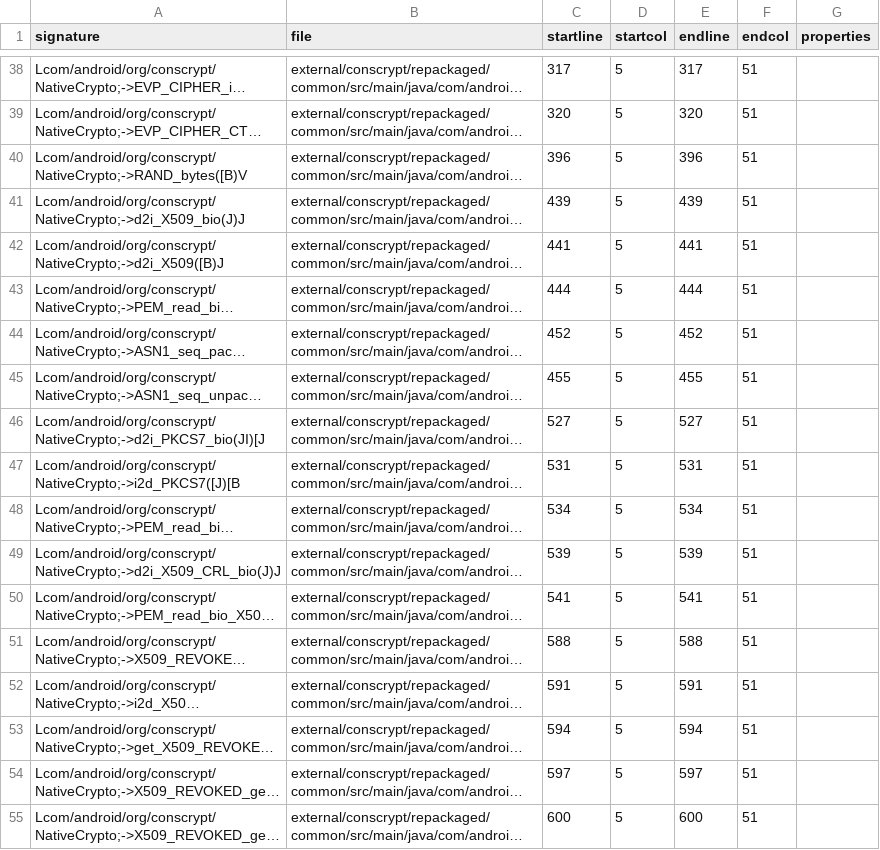
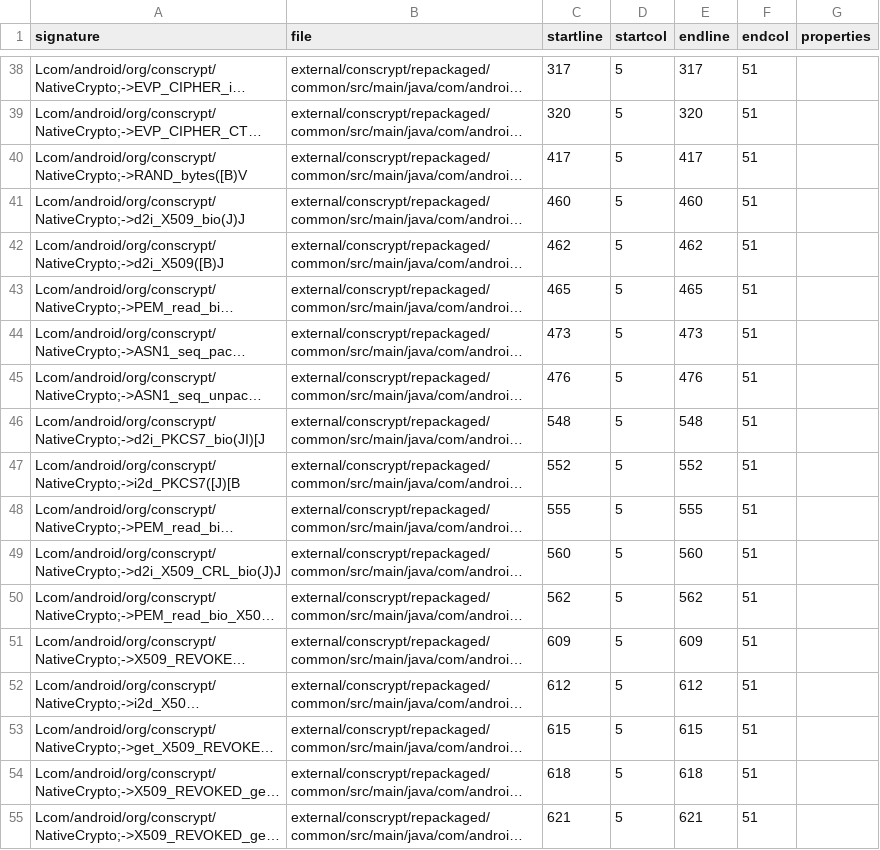
Before and after one commit to msft-mirror-aosp/platform.prebuilts.module_sdk.conscrypt, a CSV file: current/hiddenapi/index.csv, drawn as a sheet; only a part is shown, gaps mark what is left out; long unchanged cells end in …; the diff covers the shown part only; the diff names each change by its address in the sheet, - before the commit and + after, or states it on an @@ line.

```diff
--- a/current/hiddenapi/index.csv
+++ b/current/hiddenapi/index.csv
-C40 (startline): 396
+C40 (startline): 417
-E40 (endline): 396
+E40 (endline): 417
-C41 (startline): 439
+C41 (startline): 460
-E41 (endline): 439
+E41 (endline): 460
-C42 (startline): 441
+C42 (startline): 462
-E42 (endline): 441
+E42 (endline): 462
-C43 (startline): 444
+C43 (startline): 465
-E43 (endline): 444
+E43 (endline): 465
-C44 (startline): 452
+C44 (startline): 473
-E44 (endline): 452
+E44 (endline): 473
-C45 (startline): 455
+C45 (startline): 476
-E45 (endline): 455
+E45 (endline): 476
-C46 (startline): 527
+C46 (startline): 548
-E46 (endline): 527
+E46 (endline): 548
-C47 (startline): 531
+C47 (startline): 552
-E47 (endline): 531
+E47 (endline): 552
-C48 (startline): 534
+C48 (startline): 555
-E48 (endline): 534
+E48 (endline): 555
-C49 (startline): 539
+C49 (startline): 560
-E49 (endline): 539
+E49 (endline): 560
-C50 (startline): 541
+C50 (startline): 562
-E50 (endline): 541
+E50 (endline): 562
-C51 (startline): 588
+C51 (startline): 609
-E51 (endline): 588
+E51 (endline): 609
-C52 (startline): 591
+C52 (startline): 612
-E52 (endline): 591
+E52 (endline): 612
-C53 (startline): 594
+C53 (startline): 615
-E53 (endline): 594
+E53 (endline): 615
-C54 (startline): 597
+C54 (startline): 618
-E54 (endline): 597
+E54 (endline): 618
-C55 (startline): 600
+C55 (startline): 621
-E55 (endline): 600
+E55 (endline): 621
```
Also changed, not shown: 36 edited cells elsewhere in this file, 9 other files.
